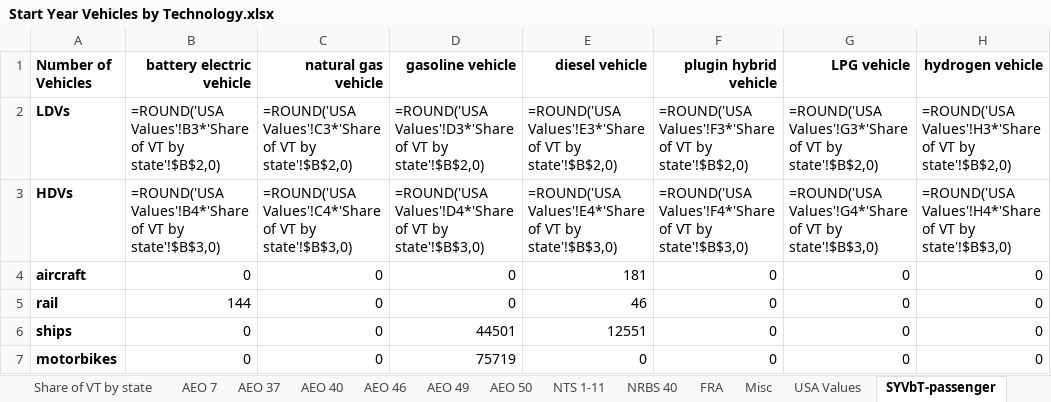
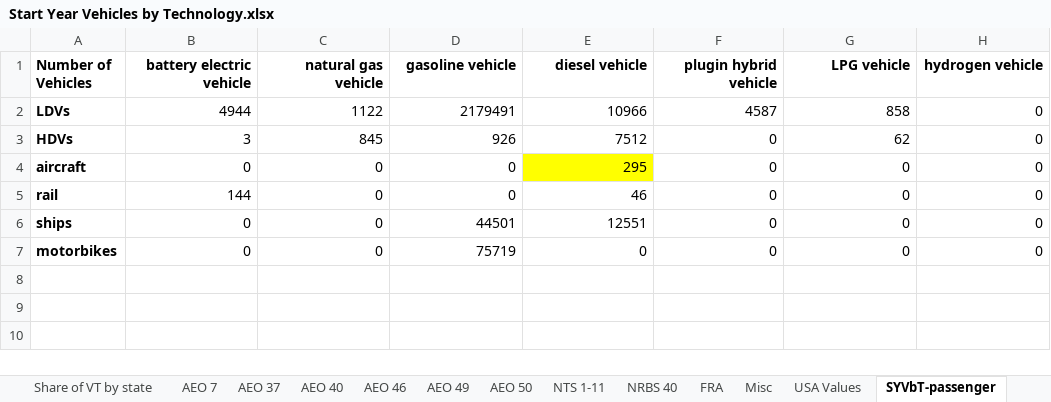
Before and after one commit to EnergyInnovation/eps-nevada, an Excel workbook: InputData/trans/SYVbT/Start Year Vehicles by Technology.xlsx, sheet SYVbT-passenger, drawn as a sheet; values as stored, in another font and other column widths than the file's, no borders; formulas without a stored value are shown as written; the diff names each change by its address in the sheet, - before the commit and + after, or states it on an @@ line.

```diff
--- a/InputData/trans/SYVbT/Start Year Vehicles by Technology.xlsx (sheet SYVbT-passenger)
+++ b/InputData/trans/SYVbT/Start Year Vehicles by Technology.xlsx (sheet SYVbT-passenger)
-B2 (battery electric vehicle): =ROUND('USA Values'!B3*'Share of VT by state'!$B$2,0)
+B2 (battery electric vehicle): 4944
-C2 (natural gas vehicle): =ROUND('USA Values'!C3*'Share of VT by state'!$B$2,0)
+C2 (natural gas vehicle): 1122
-D2 (gasoline vehicle): =ROUND('USA Values'!D3*'Share of VT by state'!$B$2,0)
+D2 (gasoline vehicle): 2179491
-E2 (diesel vehicle): =ROUND('USA Values'!E3*'Share of VT by state'!$B$2,0)
+E2 (diesel vehicle): 10966
-F2 (plugin hybrid vehicle): =ROUND('USA Values'!F3*'Share of VT by state'!$B$2,0)
+F2 (plugin hybrid vehicle): 4587
-G2 (LPG vehicle): =ROUND('USA Values'!G3*'Share of VT by state'!$B$2,0)
+G2 (LPG vehicle): 858
-H2 (hydrogen vehicle): =ROUND('USA Values'!H3*'Share of VT by state'!$B$2,0)
+H2 (hydrogen vehicle): 0
-B3 (battery electric vehicle): =ROUND('USA Values'!B4*'Share of VT by state'!$B$3,0)
+B3 (battery electric vehicle): 3
-C3 (natural gas vehicle): =ROUND('USA Values'!C4*'Share of VT by state'!$B$3,0)
+C3 (natural gas vehicle): 845
-D3 (gasoline vehicle): =ROUND('USA Values'!D4*'Share of VT by state'!$B$3,0)
+D3 (gasoline vehicle): 926
-E3 (diesel vehicle): =ROUND('USA Values'!E4*'Share of VT by state'!$B$3,0)
+E3 (diesel vehicle): 7512
-F3 (plugin hybrid vehicle): =ROUND('USA Values'!F4*'Share of VT by state'!$B$3,0)
+F3 (plugin hybrid vehicle): 0
-G3 (LPG vehicle): =ROUND('USA Values'!G4*'Share of VT by state'!$B$3,0)
+G3 (LPG vehicle): 62
-H3 (hydrogen vehicle): =ROUND('USA Values'!H4*'Share of VT by state'!$B$3,0)
+H3 (hydrogen vehicle): 0
-E4 (diesel vehicle): 181
+E4 (diesel vehicle): 295
-E4 fill: none
+E4 fill: #FFFF00
```
Also changed, not shown: sheet SYVbT-freight, 1 other file.
